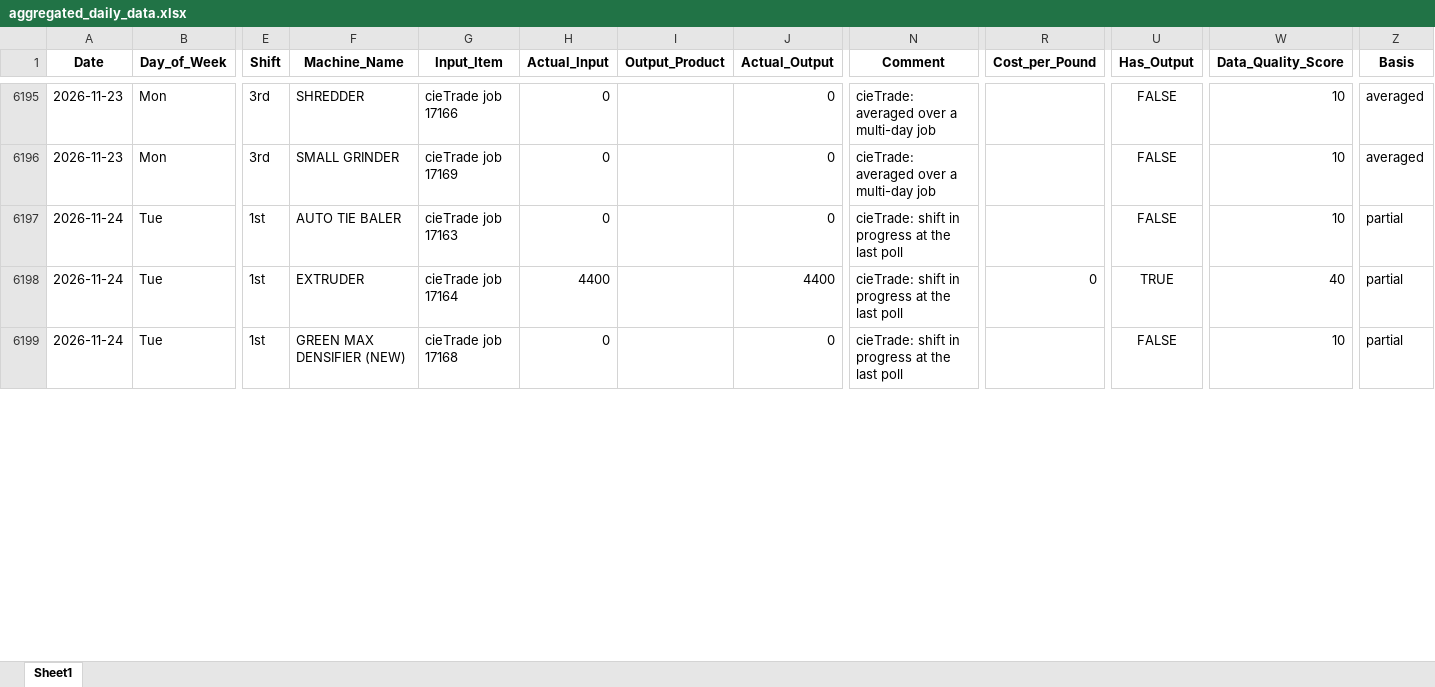
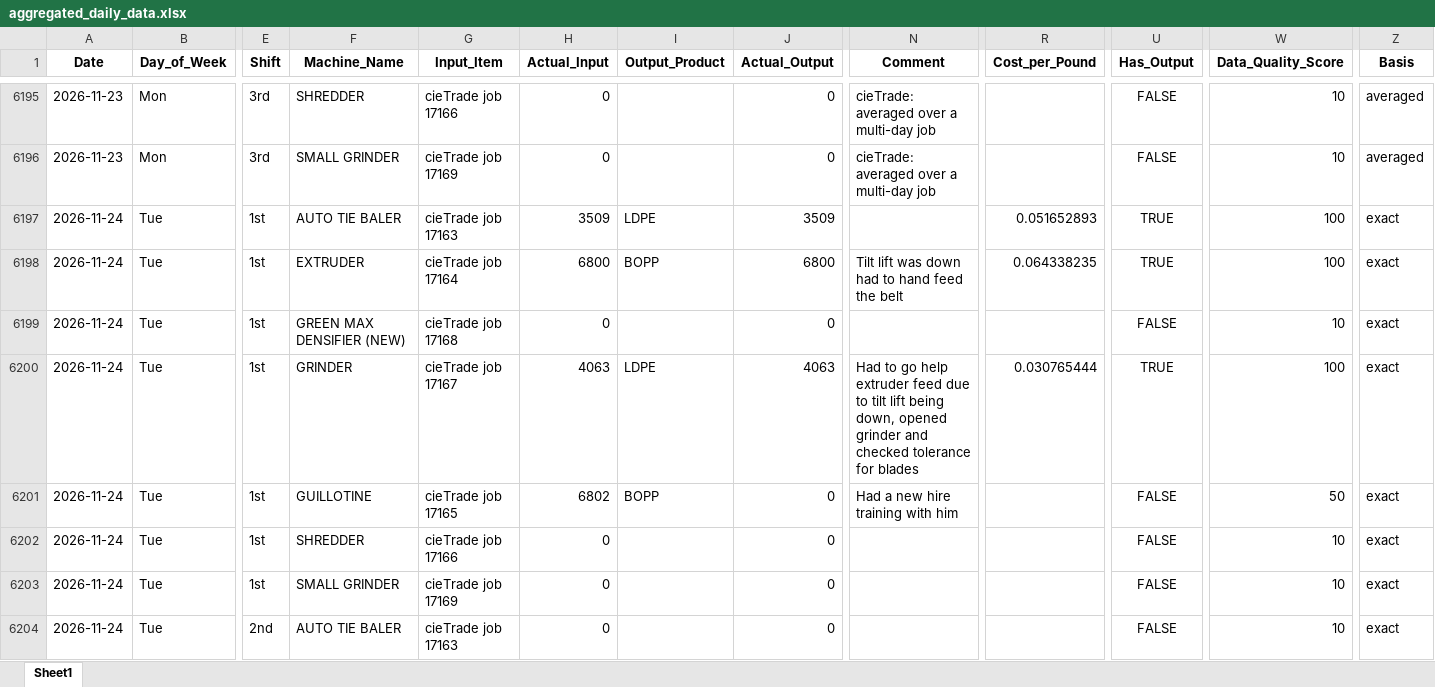
Before and after one commit to zabdulla/walton_production, an Excel workbook: data/aggregated_daily_data.xlsx, sheet Sheet1, drawn as a sheet; only a part is shown, gaps mark what is left out; values as stored, in another font and other column widths than the file's, no borders; addresses are those after the commit; rows hold the shown columns only; the diff covers the shown part only; the diff names each change by its address in the sheet, - before the commit and + after, or states it on an @@ line.

```diff
--- a/data/aggregated_daily_data.xlsx (sheet Sheet1)
+++ b/data/aggregated_daily_data.xlsx (sheet Sheet1)
+row 6197: 2026-11-24 | Tue | 1st | AUTO TIE BALER | cieTrade job 17163 | 3509 | LDPE | 3509 |  | 0.051652893 | TRUE | 100 | exact
+row 6198: 2026-11-24 | Tue | 1st | EXTRUDER | cieTrade job 17164 | 6800 | BOPP | 6800 | Tilt lift was down had to hand feed the belt | 0.064338235 | TRUE | 100 | exact
-F6199 (Machine_Name): AUTO TIE BALER
+F6199 (Machine_Name): GREEN MAX DENSIFIER (NEW)
-G6199 (Input_Item): cieTrade job 17163
+G6199 (Input_Item): cieTrade job 17168
-N6199 (Comment): cieTrade: shift in progress at the last poll
+N6199 (Comment): (empty)
-Z6199 (Basis): partial
+Z6199 (Basis): exact
+row 6200: 2026-11-24 | Tue | 1st | GRINDER | cieTrade job 17167 | 4063 | LDPE | 4063 | Had to go help extruder feed due to tilt lift being down, opened grinder and checked tolerance for blades | 0.030765444 | TRUE | 100 | exact
+row 6201: 2026-11-24 | Tue | 1st | GUILLOTINE | cieTrade job 17165 | 6802 | BOPP | 0 | Had a new hire training with him |  | FALSE | 50 | exact
-F6202 (Machine_Name): EXTRUDER
+F6202 (Machine_Name): SHREDDER
-G6202 (Input_Item): cieTrade job 17164
+G6202 (Input_Item): cieTrade job 17166
-H6202 (Actual_Input): 4400
+H6202 (Actual_Input): 0
-J6202 (Actual_Output): 4400
+J6202 (Actual_Output): 0
-N6202:N6203 (Comment): cieTrade: shift in progress at the last poll
+N6202:N6203 (Comment): (empty)
-R6202 (Cost_per_Pound): 0
+R6202 (Cost_per_Pound): (empty)
-U6202 (Has_Output): TRUE
+U6202 (Has_Output): FALSE
-W6202 (Data_Quality_Score): 40
+W6202 (Data_Quality_Score): 10
-Z6202:Z6203 (Basis): partial
+Z6202:Z6203 (Basis): exact
-F6203 (Machine_Name): GREEN MAX DENSIFIER (NEW)
+F6203 (Machine_Name): SMALL GRINDER
-G6203 (Input_Item): cieTrade job 17168
+G6203 (Input_Item): cieTrade job 17169
+row 6204: 2026-11-24 | Tue | 2nd | AUTO TIE BALER | cieTrade job 17163 | 0 |  | 0 |  |  | FALSE | 10 | exact
```
Also changed, not shown: 16 added rows and 17 edited cells elsewhere in this sheet, data/aggregated_notes.xlsx, 5 other files.
